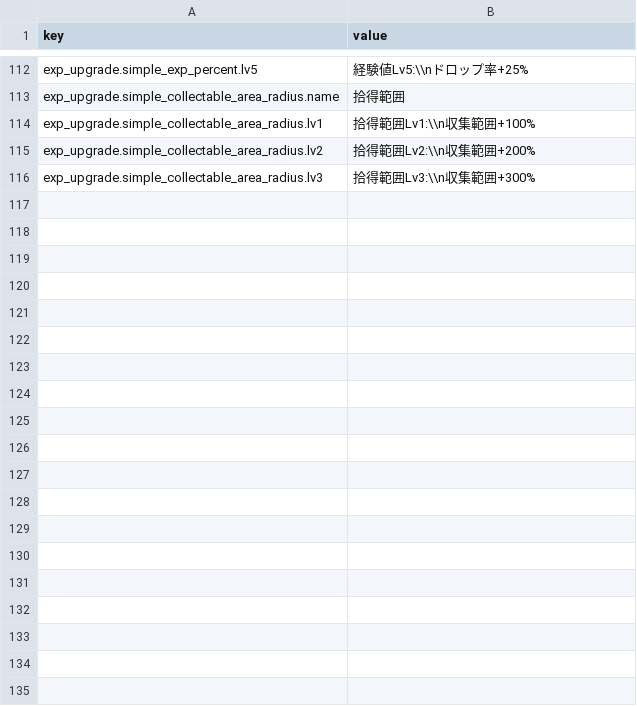
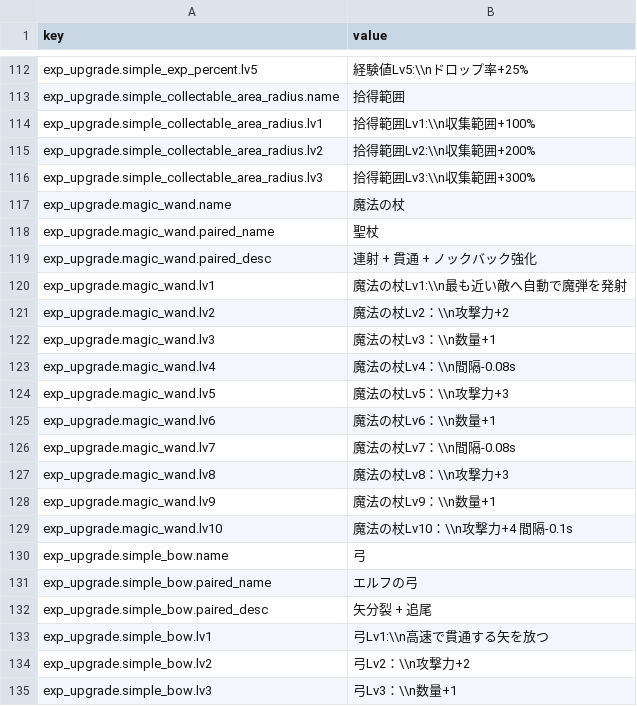
Before and after one commit to yurisachan16-creator/Vampire-Survivor-like, a CSV file: Assets/StreamingAssets/Localization/upgrade.ja.csv, drawn as a sheet; only a part is shown, gaps mark what is left out; the diff covers the shown part only.

```diff
--- a/Assets/StreamingAssets/Localization/upgrade.ja.csv
+++ b/Assets/StreamingAssets/Localization/upgrade.ja.csv
@@ -116 +116,20 @@ exp_upgrade.simple_collectable_area_radius.lv2,拾得範囲Lv2:\\n収集範囲+2
 exp_upgrade.simple_collectable_area_radius.lv3,拾得範囲Lv3:\\n収集範囲+300%
+exp_upgrade.magic_wand.name,魔法の杖
+exp_upgrade.magic_wand.paired_name,聖杖
+exp_upgrade.magic_wand.paired_desc,連射 + 貫通 + ノックバック強化
+exp_upgrade.magic_wand.lv1,魔法の杖Lv1:\\n最も近い敵へ自動で魔弾を発射
+exp_upgrade.magic_wand.lv2,魔法の杖Lv2：\\n攻撃力+2
+exp_upgrade.magic_wand.lv3,魔法の杖Lv3：\\n数量+1
+exp_upgrade.magic_wand.lv4,魔法の杖Lv4：\\n間隔-0.08s
+exp_upgrade.magic_wand.lv5,魔法の杖Lv5：\\n攻撃力+3
+exp_upgrade.magic_wand.lv6,魔法の杖Lv6：\\n数量+1
+exp_upgrade.magic_wand.lv7,魔法の杖Lv7：\\n間隔-0.08s
+exp_upgrade.magic_wand.lv8,魔法の杖Lv8：\\n攻撃力+3
+exp_upgrade.magic_wand.lv9,魔法の杖Lv9：\\n数量+1
+exp_upgrade.magic_wand.lv10,魔法の杖Lv10：\\n攻撃力+4 間隔-0.1s
+exp_upgrade.simple_bow.name,弓
+exp_upgrade.simple_bow.paired_name,エルフの弓
+exp_upgrade.simple_bow.paired_desc,矢分裂 + 追尾
+exp_upgrade.simple_bow.lv1,弓Lv1:\\n高速で貫通する矢を放つ
+exp_upgrade.simple_bow.lv2,弓Lv2：\\n攻撃力+2
+exp_upgrade.simple_bow.lv3,弓Lv3：\\n数量+1
```
Also changed, not shown: 19 added rows elsewhere in this file, Assets/StreamingAssets/Localization/ability.en.csv, Assets/StreamingAssets/Localization/upgrade.en.csv, 29 other files.
